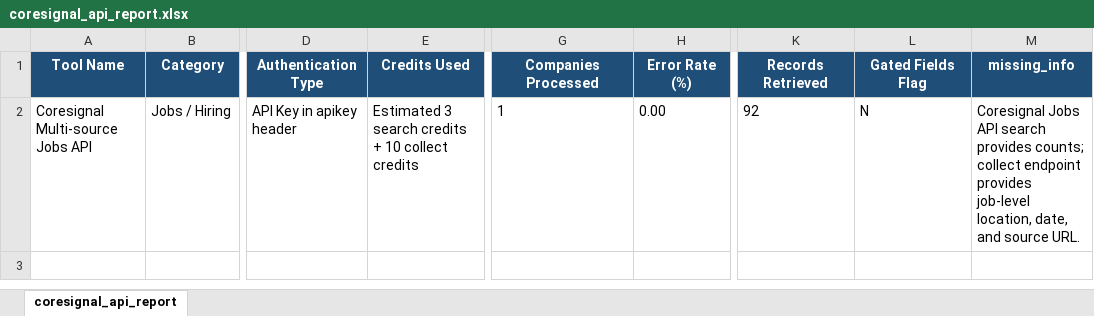
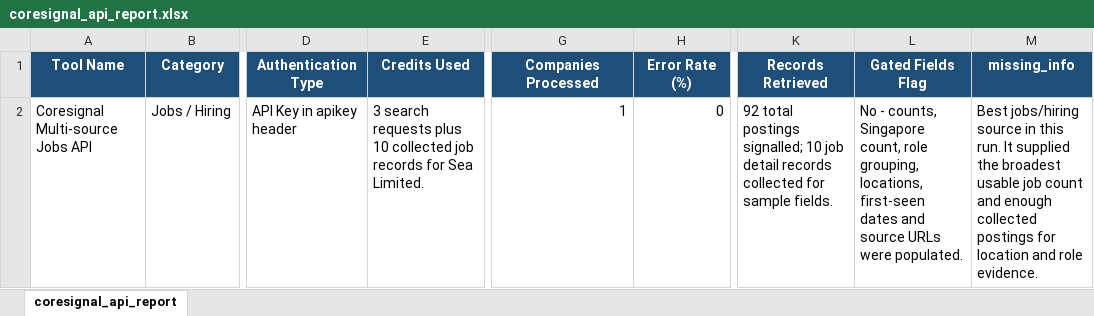
Before and after one commit to haradi880/HPI-Codes, an Excel workbook: hpi_scraper/JobsHiring/coresignal/coresignal_api_report.xlsx, sheet coresignal_api_report, drawn as a sheet; only a part is shown, gaps mark what is left out; values as stored, in another font and other column widths than the file's, no borders; the diff names each change by its address in the sheet, - before the commit and + after, or states it on an @@ line.

```diff
--- a/hpi_scraper/JobsHiring/coresignal/coresignal_api_report.xlsx (sheet coresignal_api_report)
+++ b/hpi_scraper/JobsHiring/coresignal/coresignal_api_report.xlsx (sheet coresignal_api_report)
-E2 (Credits Used): Estimated 3 search credits + 10 collect credits
+E2 (Credits Used): 3 search requests plus 10 collected job records for Sea Limited.
-G2 alignment: left
+G2 alignment: right
-H2 (Error Rate (%)): 0.00
+H2 (Error Rate (%)): 0
-K2 (Records Retrieved): 92
+K2 (Records Retrieved): 92 total postings signalled; 10 job detail records collected for sample fields.
-L2 (Gated Fields Flag): N
+L2 (Gated Fields Flag): No - counts, Singapore count, role grouping, locations, first-seen dates and source URLs were populated.
-M2 (missing_info): Coresignal Jobs API search provides counts; collect endpoint provides job-level location, date, and source URL.
+M2 (missing_info): Best jobs/hiring source in this run. It supplied the broadest usable job count and enough collected postings for location and role evidence.
```
Also changed, not shown: hpi_scraper/Firmographic/coresignal/coresignal_api_report.xlsx, hpi_scraper/JobsHiring/apollo/apollo_api_report.xlsx, 20 other files.
